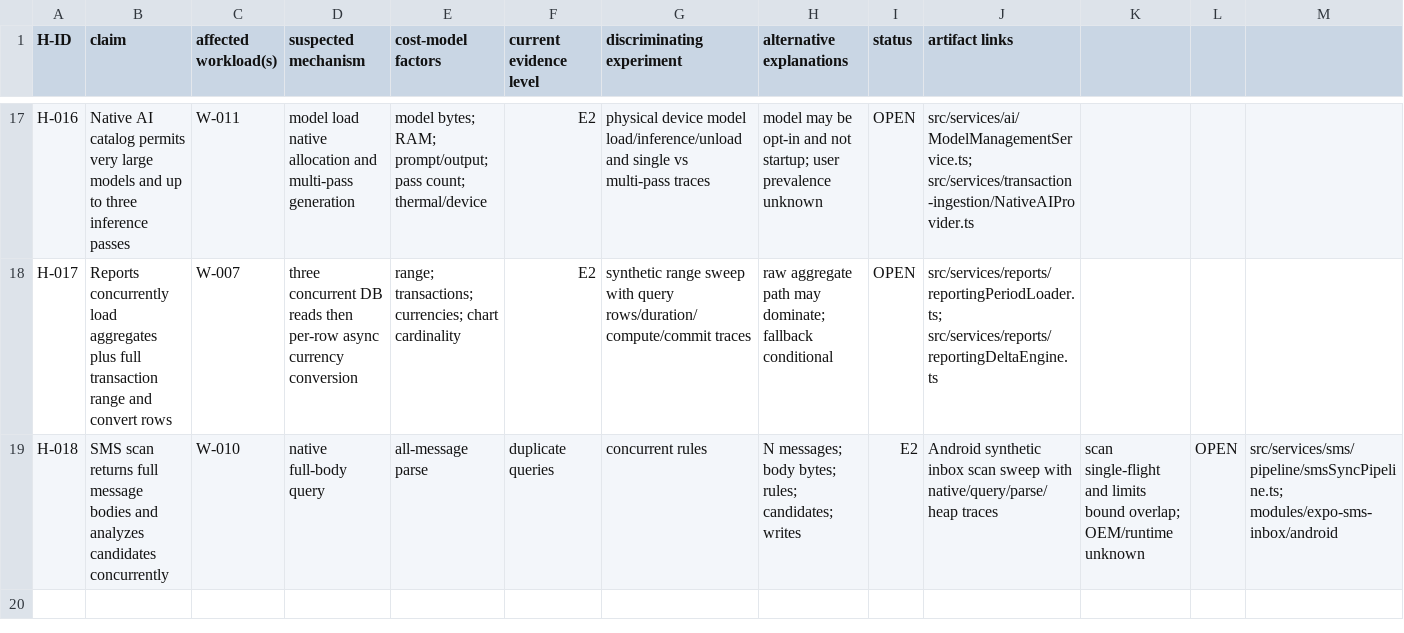
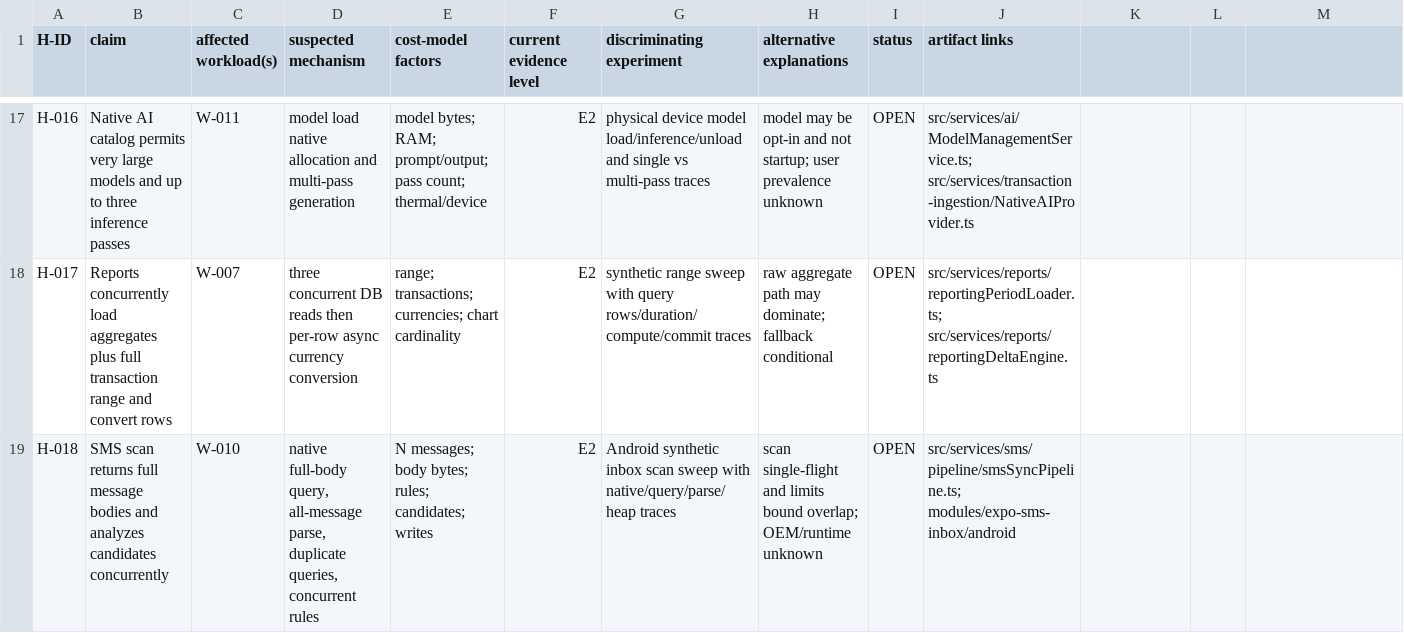
Before and after one commit to SahilSoniOrg/full-frills-balance, a CSV file: performance-audit/hypotheses.csv, drawn as a sheet; only a part is shown, gaps mark what is left out; the diff covers the shown part only.

```diff
--- a/performance-audit/hypotheses.csv
+++ b/performance-audit/hypotheses.csv
@@ -18,2 +18,2 @@ H-016,Native AI catalog permits very large models and up to three inference pass
 H-017,Reports concurrently load aggregates plus full transaction range and convert rows,W-007,three concurrent DB reads then per-row async currency conversion,range; transactions; currencies; chart cardinality,E2,synthetic range sweep with query rows/duration/compute/commit traces,raw aggregate path may dominate; fallback conditional,OPEN,src/services/reports/reportingPeriodLoader.ts; src/services/reports/reportingDeltaEngine.ts
-H-018,SMS scan returns full message bodies and analyzes candidates concurrently,W-010,native full-body query, all-message parse, duplicate queries, concurrent rules,N messages; body bytes; rules; candidates; writes,E2,Android synthetic inbox scan sweep with native/query/parse/heap traces,scan single-flight and limits bound overlap; OEM/runtime unknown,OPEN,src/services/sms/pipeline/smsSyncPipeline.ts; modules/expo-sms-inbox/android
+H-018,SMS scan returns full message bodies and analyzes candidates concurrently,W-010,"native full-body query, all-message parse, duplicate queries, concurrent rules","N messages; body bytes; rules; candidates; writes",E2,"Android synthetic inbox scan sweep with native/query/parse/heap traces","scan single-flight and limits bound overlap; OEM/runtime unknown",OPEN,"src/services/sms/pipeline/smsSyncPipeline.ts; modules/expo-sms-inbox/android"
```
Also changed, not shown: 1 added row and 8 edited cells elsewhere in this file, performance-audit/file-inventory.csv, 6 other files.
